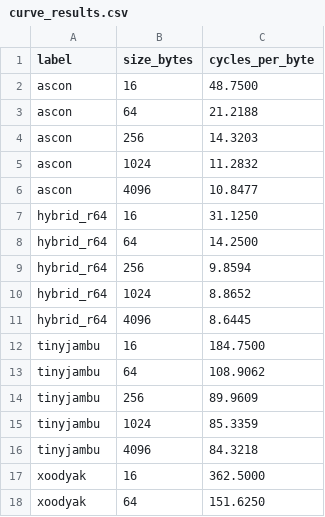
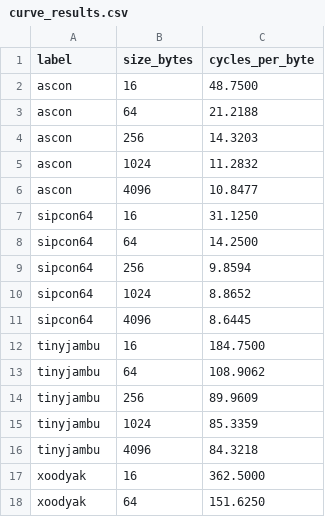
Before and after one commit to kaushal-shinde/hybrid_ascon, a CSV file: software/bench/curve_results.csv, drawn as a sheet; only a part is shown.

```diff
--- a/software/bench/curve_results.csv
+++ b/software/bench/curve_results.csv
@@ -6,7 +6,7 @@ ascon,1024,11.2832
 ascon,4096,10.8477
-hybrid_r64,16,31.1250
-hybrid_r64,64,14.2500
-hybrid_r64,256,9.8594
-hybrid_r64,1024,8.8652
-hybrid_r64,4096,8.6445
+sipcon64,16,31.1250
+sipcon64,64,14.2500
+sipcon64,256,9.8594
+sipcon64,1024,8.8652
+sipcon64,4096,8.6445
 tinyjambu,16,184.7500
```
Also changed, not shown: flow/sky130_results.csv, flow/vivado_results.csv, 44 other files.
